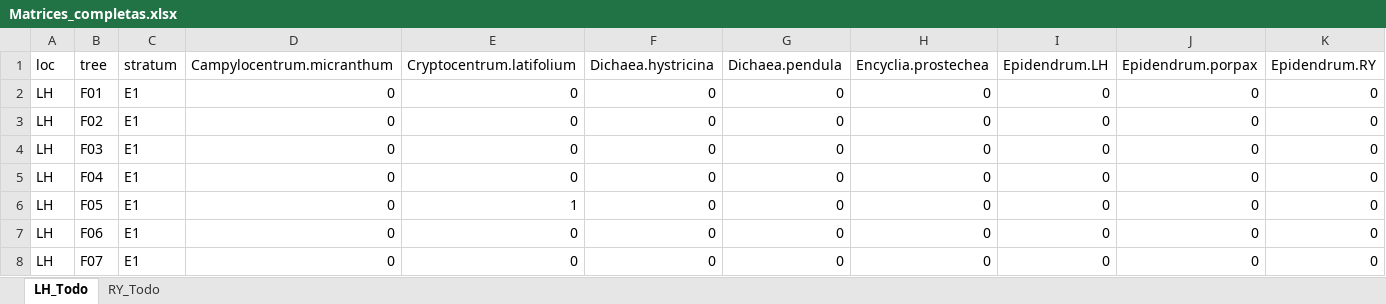
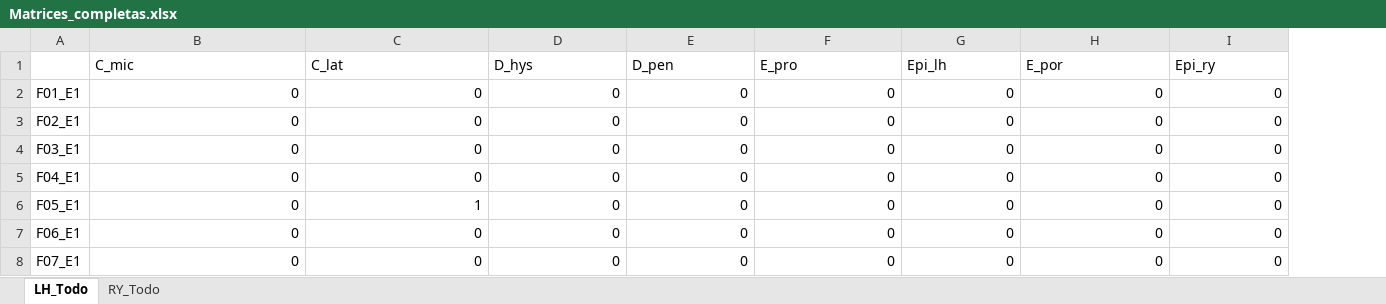
Before and after one commit to AgusLespi/Orquis, an Excel workbook: Data/Coexistence_Analysis/Matrices_completas.xlsx, sheet LH_Todo, drawn as a sheet; only a part is shown; values as stored, in another font and other column widths than the file's, no borders; removed rows and columns are numbered as before the commit, all else as after; rows hold the shown columns only; the diff names each change by its address in the sheet, - before the commit and + after, or states it on an @@ line.

Commit message:
edicion de matrices de coexistencia en R que genero varios archivos .csv y .txt en la carpeta Data/coexistence_Analysis. Creacion de matriz con los datos de las dos localidades para analisis de coexistencia. Los analisisy arreglo de datos estan hechos en el script coexistencia.R. Ademas cree el excel Result_Coexistence para sumarizar los resultados

```diff
--- a/Data/Coexistence_Analysis/Matrices_completas.xlsx (sheet LH_Todo)
+++ b/Data/Coexistence_Analysis/Matrices_completas.xlsx (sheet LH_Todo)
-column A, rows 2-8: all LH
-column B, rows 2-8: F01 | F02 | F03 | F04 | F05 | F06 | F07
-column C, rows 2-8: all E1
+column A, rows 2-8: F01_E1 | F02_E1 | F03_E1 | F04_E1 | F05_E1 | F06_E1 | F07_E1
-row 1: loc | tree | stratum | Campylocentrum.micranthum | Cryptocentrum.latifolium | Dichaea.hystricina | Dichaea.pendula | Encyclia.prostechea | Epidendrum.LH | Epidendrum.porpax | Epidendrum.RY
+row 1:  | C_mic | C_lat | D_hys | D_pen | E_pro | Epi_lh | E_por | Epi_ry
```
Also changed, not shown: sheet RY_Todo, Data/Coexistence_Analysis/Matrices_por_estrato.xlsx, 32 other files.
